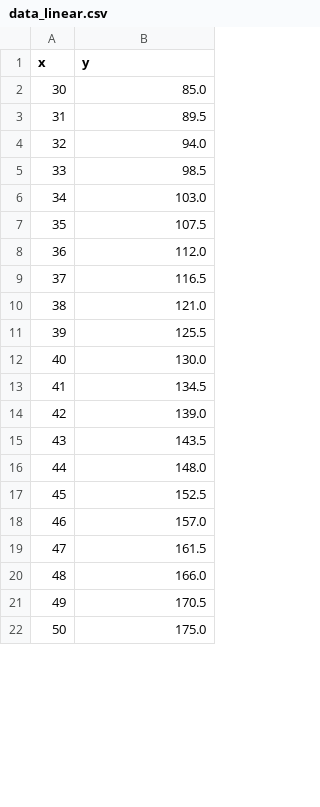
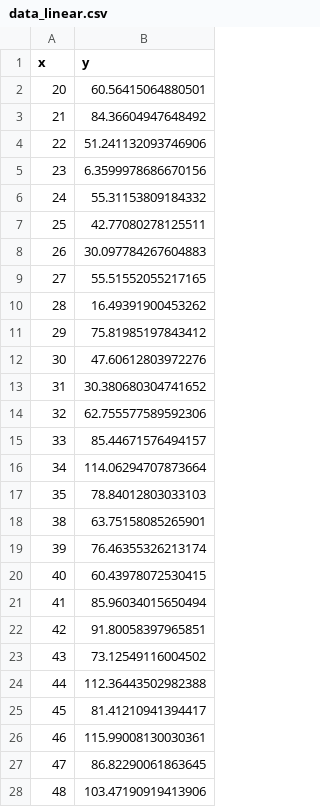
Before and after one commit to khanhmay004/project_manim, a CSV file: data_linear.csv, drawn as a sheet; only a part is shown; the diff covers the shown part only.

Commit message:
Update data_linear.csv

```diff
--- a/data_linear.csv
+++ b/data_linear.csv
@@ -1,22 +1,28 @@
 x,y
-30,85.0
-31,89.5
-32,94.0
-33,98.5
-34,103.0
-35,107.5
-36,112.0
-37,116.5
-38,121.0
-39,125.5
-40,130.0
-41,134.5
-42,139.0
-43,143.5
-44,148.0
-45,152.5
-46,157.0
-47,161.5
-48,166.0
-49,170.5
-50,175.0
+20,60.56415064880501
+21,84.36604947648492
+22,51.241132093746906
+23,6.3599978686670156
+24,55.31153809184332
+25,42.77080278125511
+26,30.097784267604883
+27,55.51552055217165
+28,16.49391900453262
+29,75.81985197843412
+30,47.60612803972276
+31,30.380680304741652
+32,62.755577589592306
+33,85.44671576494157
+34,114.06294707873664
+35,78.84012803033103
+38,63.75158085265901
+39,76.46355326213174
+40,60.43978072530415
+41,85.96034015650494
+42,91.80058397965851
+43,73.12549116004502
+44,112.36443502982388
+45,81.41210941394417
+46,115.99008130030361
+47,86.82290061863645
+48,103.47190919413906
```
Also changed, not shown: 21 added rows, 1 removed row and 19 edited cells elsewhere in this file.
